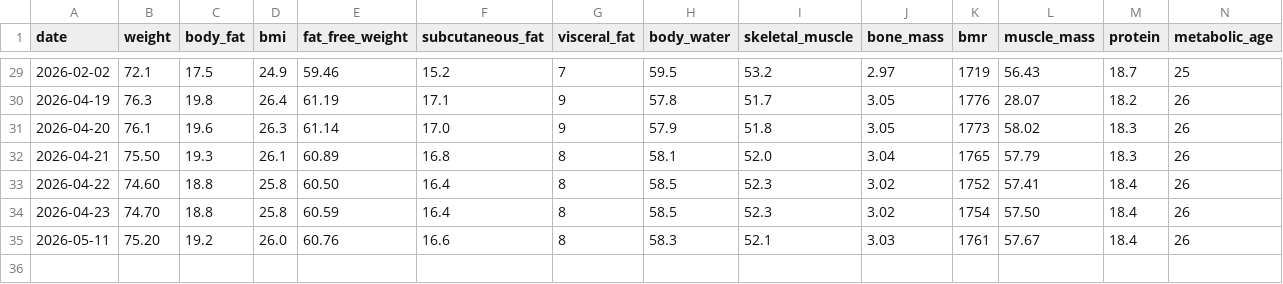
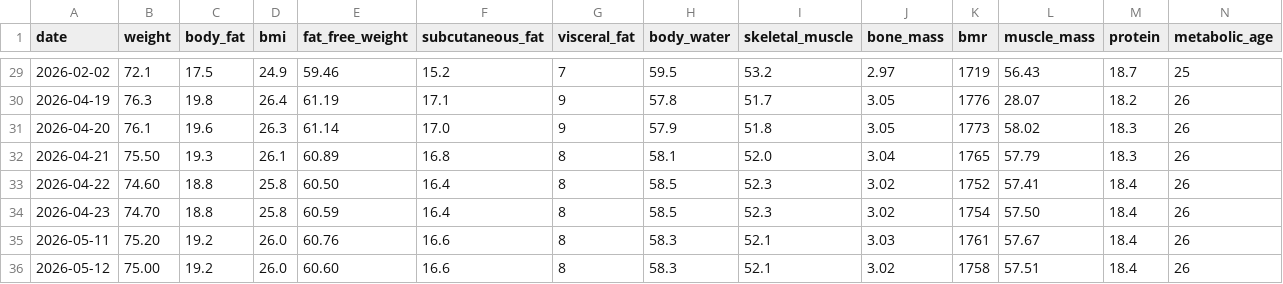
Before and after one commit to kyo24111/kyo24111.github.io, a CSV file: 040_personal/046_health/data/body.csv, drawn as a sheet; only a part is shown, gaps mark what is left out; the diff names each change by its address in the sheet, - before the commit and + after, or states it on an @@ line.

```diff
--- a/040_personal/046_health/data/body.csv
+++ b/040_personal/046_health/data/body.csv
+row 36: 2026-05-12 | 75.00 | 19.2 | 26.0 | 60.60 | 16.6 | 8 | 58.3 | 52.1 | 3.02 | 1758 | 57.51 | 18.4 | 26
```
Also changed, not shown: 040_personal/046_health/data/calories.csv, 1 other file.
